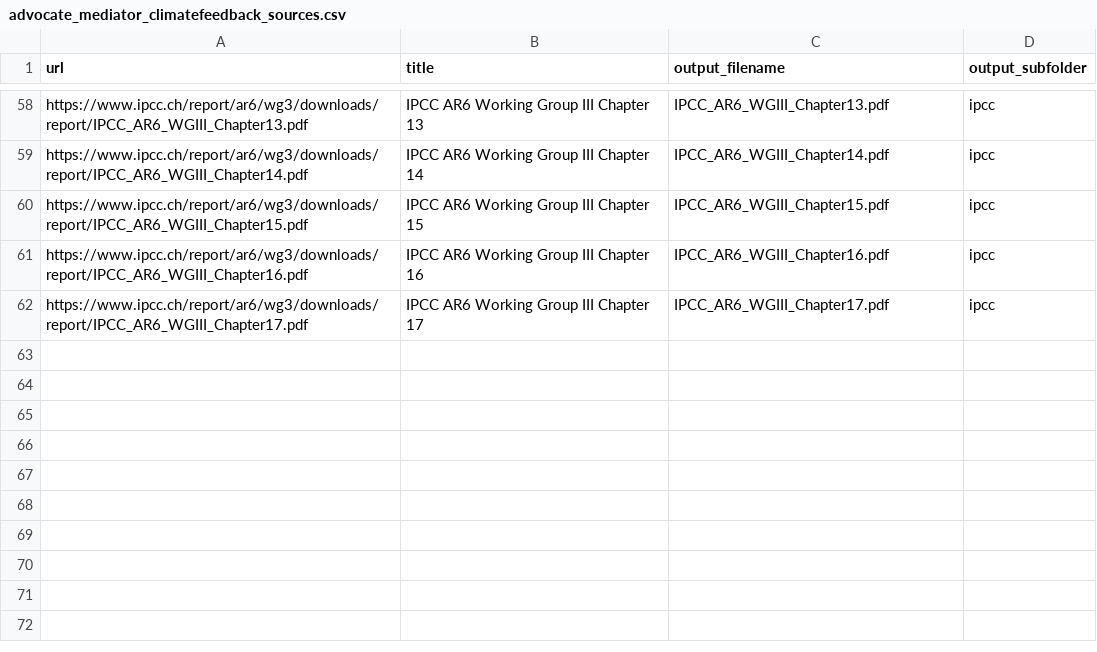
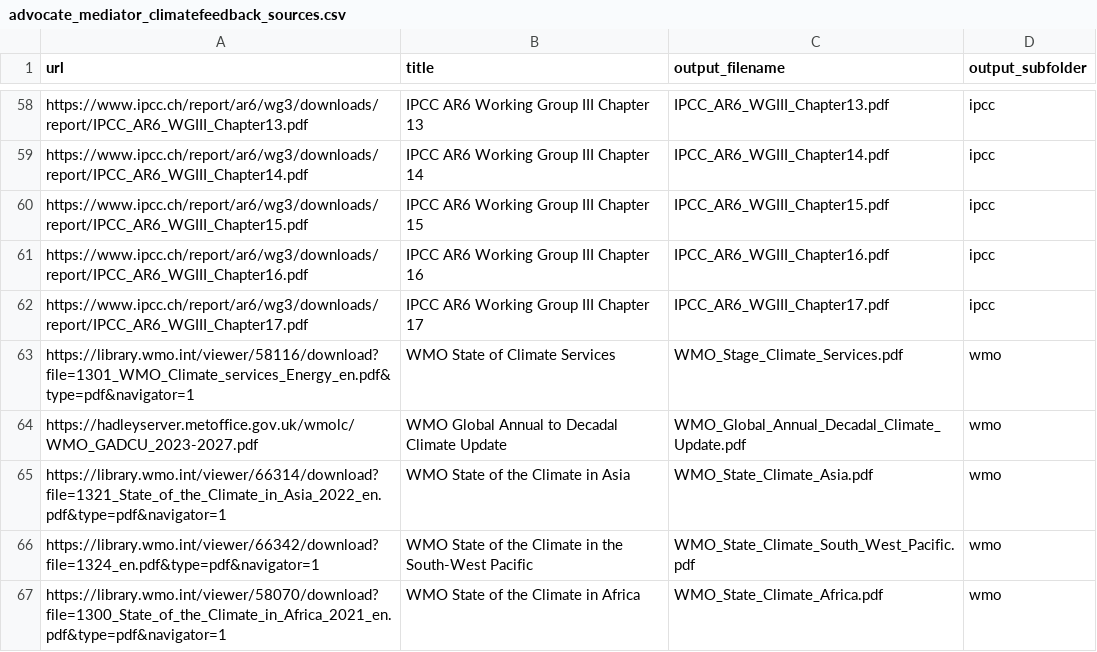
Before and after one commit to climateandtech/factchecker, a CSV file: factchecker/experiments/advocate_mediator_climatefeedback/advocate_mediator_climatefeedback_sources.csv, drawn as a sheet; only a part is shown, gaps mark what is left out; the diff names each change by its address in the sheet, - before the commit and + after, or states it on an @@ line.

Commit message:
♻️ Update advocate mediator climate feedback sources CSV with additional WMO reports

```diff
--- a/factchecker/experiments/advocate_mediator_climatefeedback/advocate_mediator_climatefeedback_sources.csv
+++ b/factchecker/experiments/advocate_mediator_climatefeedback/advocate_mediator_climatefeedback_sources.csv
+row 63: https://library.wmo.int/viewer/58116/download?file=1301_WMO_Climate_services_Energy_en.pdf&type=pdf&navigator=1 | WMO State of Climate Services | WMO_Stage_Climate_Services.pdf | wmo
+row 64: https://hadleyserver.metoffice.gov.uk/wmolc/WMO_GADCU_2023-2027.pdf | WMO Global Annual to Decadal Climate Update | WMO_Global_Annual_Decadal_Climate_Update.pdf | wmo
+row 65: https://library.wmo.int/viewer/66314/download?file=1321_State_of_the_Climate_in_Asia_2022_en.pdf&type=pdf&navigator=1 | WMO State of the Climate in Asia | WMO_State_Climate_Asia.pdf | wmo
+row 66: https://library.wmo.int/viewer/66342/download?file=1324_en.pdf&type=pdf&navigator=1 | WMO State of the Climate in the South-West Pacific | WMO_State_Climate_South_West_Pacific.pdf | wmo
+row 67: https://library.wmo.int/viewer/58070/download?file=1300_State_of_the_Climate_in_Africa_2021_en.pdf&type=pdf&navigator=1 | WMO State of the Climate in Africa | WMO_State_Climate_Africa.pdf | wmo
```
